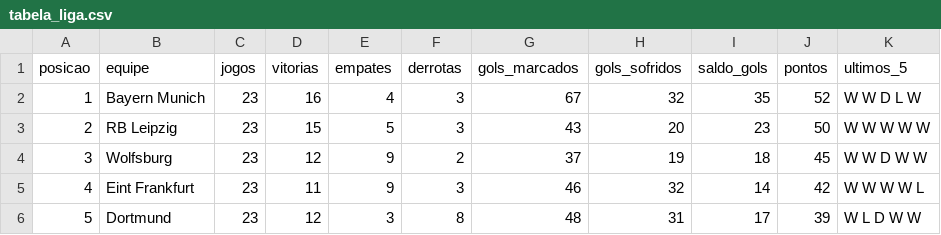
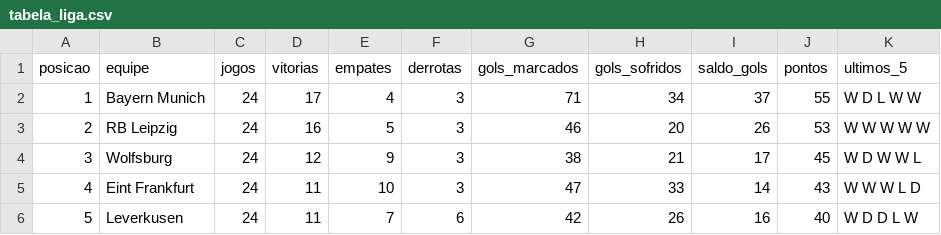
Before and after one commit to MarcosRMG/Estatisticas-de-Futebol, a CSV file: dados/bundesliga/tabela_liga.csv, drawn as a sheet; only a part is shown; the diff covers the shown part only.

Commit message:
Atualização dos dados

```diff
--- a/dados/bundesliga/tabela_liga.csv
+++ b/dados/bundesliga/tabela_liga.csv
@@ -1,6 +1,6 @@
 posicao,equipe,jogos,vitorias,empates,derrotas,gols_marcados,gols_sofridos,saldo_gols,pontos,ultimos_5
-1,Bayern Munich,23,16,4,3,67,32,35,52,W W D L W
-2,RB Leipzig,23,15,5,3,43,20,23,50,W W W W W
-3,Wolfsburg,23,12,9,2,37,19,18,45,W W D W W
-4,Eint Frankfurt,23,11,9,3,46,32,14,42,W W W W L
-5,Dortmund,23,12,3,8,48,31,17,39,W L D W W
+1,Bayern Munich,24,17,4,3,71,34,37,55,W D L W W
+2,RB Leipzig,24,16,5,3,46,20,26,53,W W W W W
+3,Wolfsburg,24,12,9,3,38,21,17,45,W D W W L
+4,Eint Frankfurt,24,11,10,3,47,33,14,43,W W W L D
+5,Leverkusen,24,11,7,6,42,26,16,40,W D D L W
```
Also changed, not shown: 82 edited cells elsewhere in this file, dados/franca/tabela_liga.csv, dados/la_liga/tabela_liga.csv, 5 other files.
